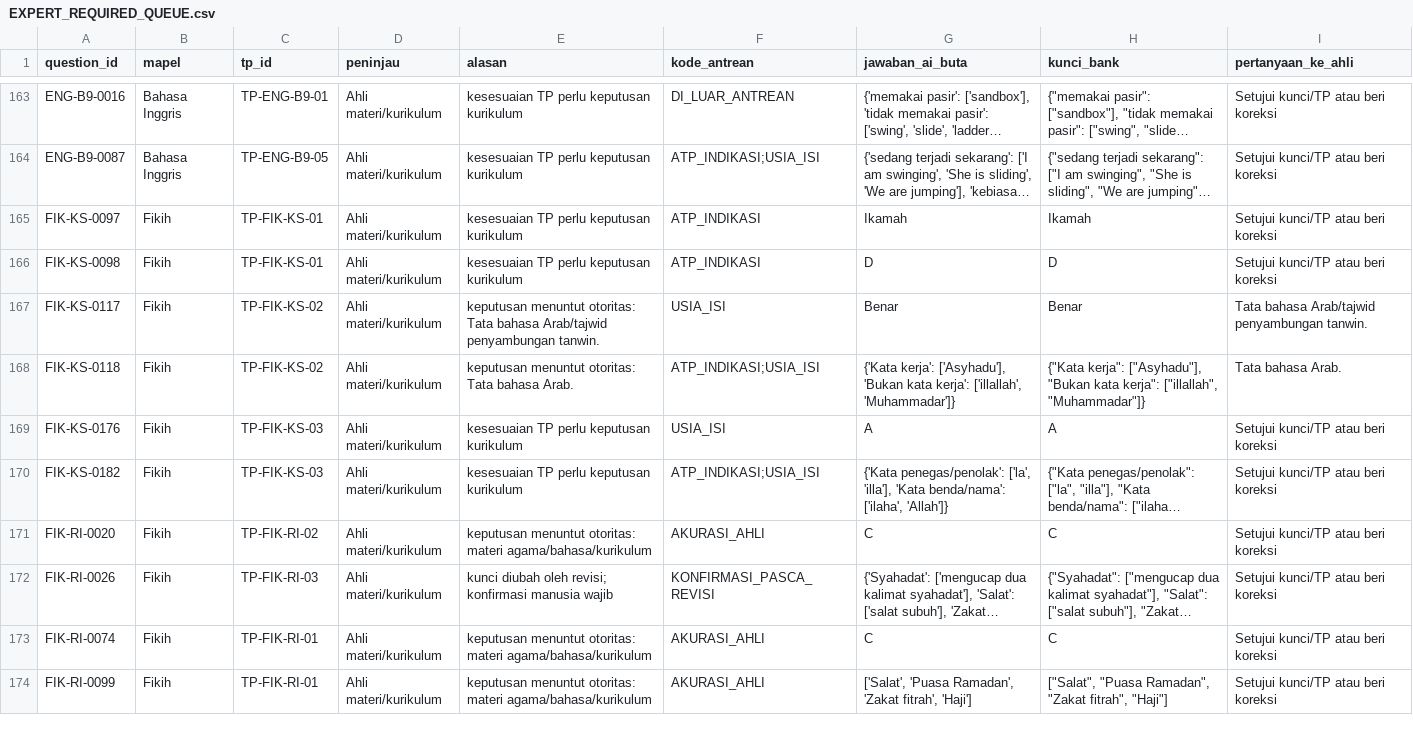
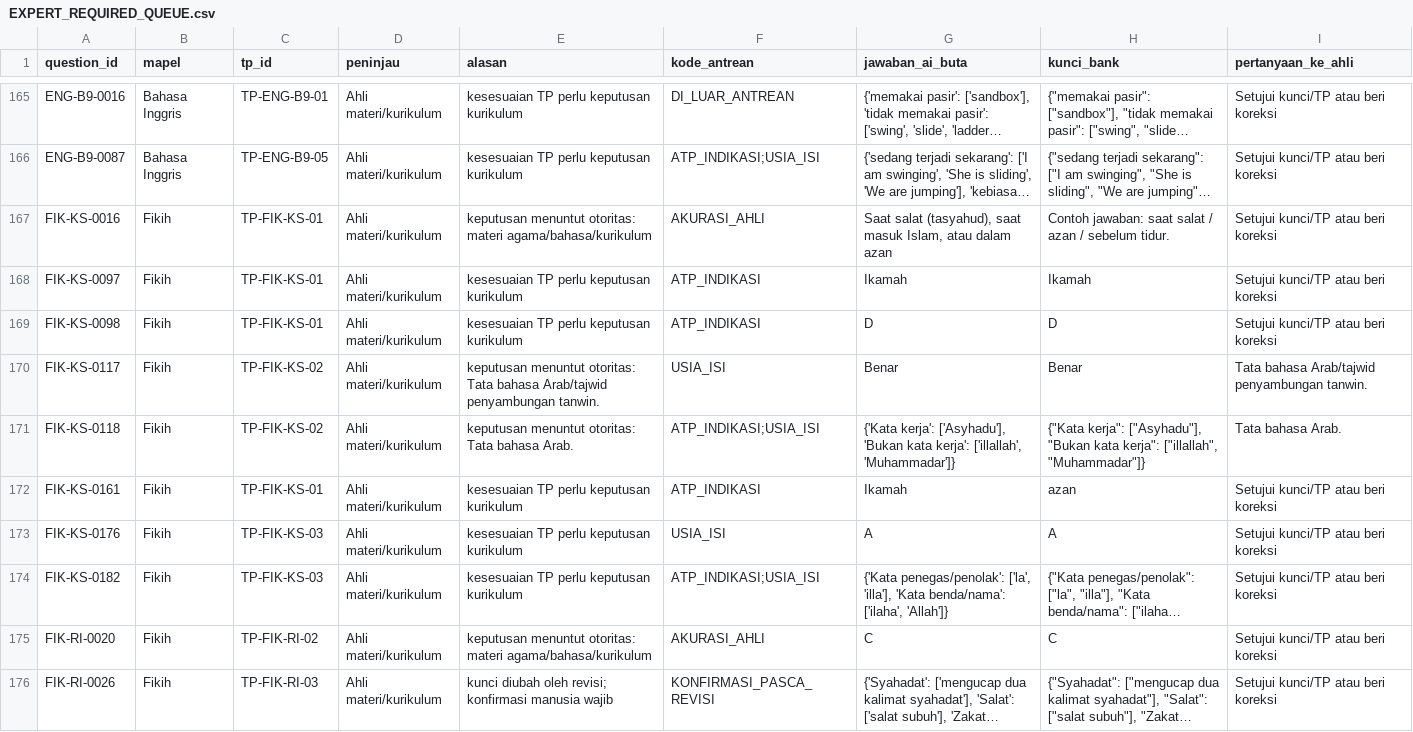
Before and after one commit to galaxyphn123-cloud/soalkelas1MI, a CSV file: audit/ai_verification/EXPERT_REQUIRED_QUEUE.csv, drawn as a sheet; only a part is shown, gaps mark what is left out; the shorter side is filled out with more unchanged rows; long unchanged cells end in …; the diff covers the shown part only; the diff names each change by its address in the sheet, - before the commit and + after, or states it on an @@ line.

```diff
--- a/audit/ai_verification/EXPERT_REQUIRED_QUEUE.csv
+++ b/audit/ai_verification/EXPERT_REQUIRED_QUEUE.csv
+row 167: FIK-KS-0016 | Fikih | TP-FIK-KS-01 | Ahli materi/kurikulum | keputusan menuntut otoritas: materi agama/bahasa/kurikulum | AKURASI_AHLI | Saat salat (tasyahud), saat masuk Islam, atau dalam azan | Contoh jawaban: saat salat / azan / sebelum tidur. | Setujui kunci/TP atau beri koreksi
+row 172: FIK-KS-0161 | Fikih | TP-FIK-KS-01 | Ahli materi/kurikulum | kesesuaian TP perlu keputusan kurikulum | ATP_INDIKASI | Ikamah | azan | Setujui kunci/TP atau beri koreksi
```
Also changed, not shown: 10 added rows elsewhere in this file, audit/ai_verification/AI_VERIFICATION_RESULTS.csv, audit/ai_verification/SOURCE_REQUIRED_QUEUE.csv, 23 other files.
